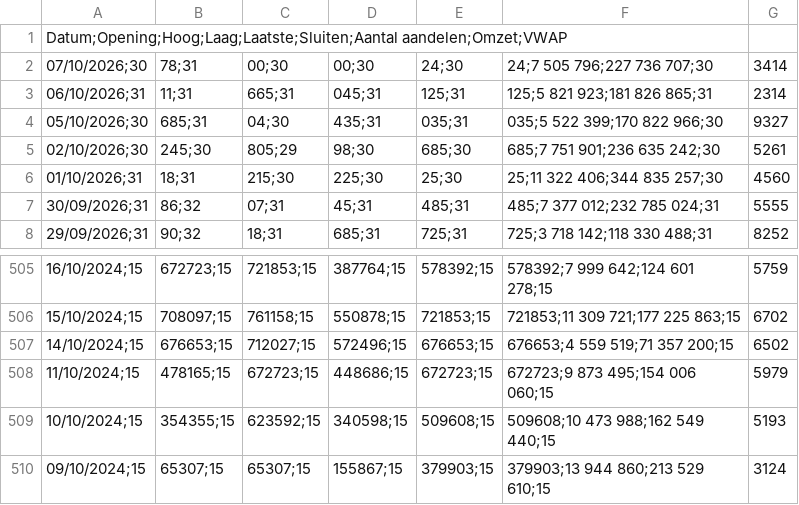
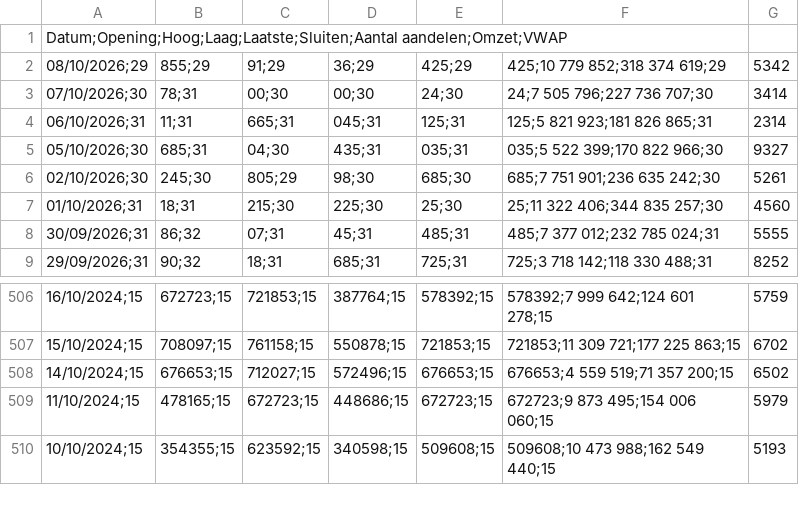
Before and after one commit to Chris-P730/alphapulsear-data, a CSV file: ING.csv, drawn as a sheet; only a part is shown, gaps mark what is left out; removed rows and columns are numbered as before the commit, all else as after; the diff names each change by its address in the sheet, - before the commit and + after, or states it on an @@ line.

```diff
--- a/ING.csv
+++ b/ING.csv
+row 2: 08/10/2026;29 | 855;29 | 91;29 | 36;29 | 425;29 | 425;10 779 852;318 374 619;29 | 5342
-row 510: 09/10/2024;15 | 65307;15 | 65307;15 | 155867;15 | 379903;15 | 379903;13 944 860;213 529 610;15 | 3124
```
Also changed, not shown: ASML.csv, AlphaPulsear_V1_Volume_COMPACT.csv, 15 other files.
